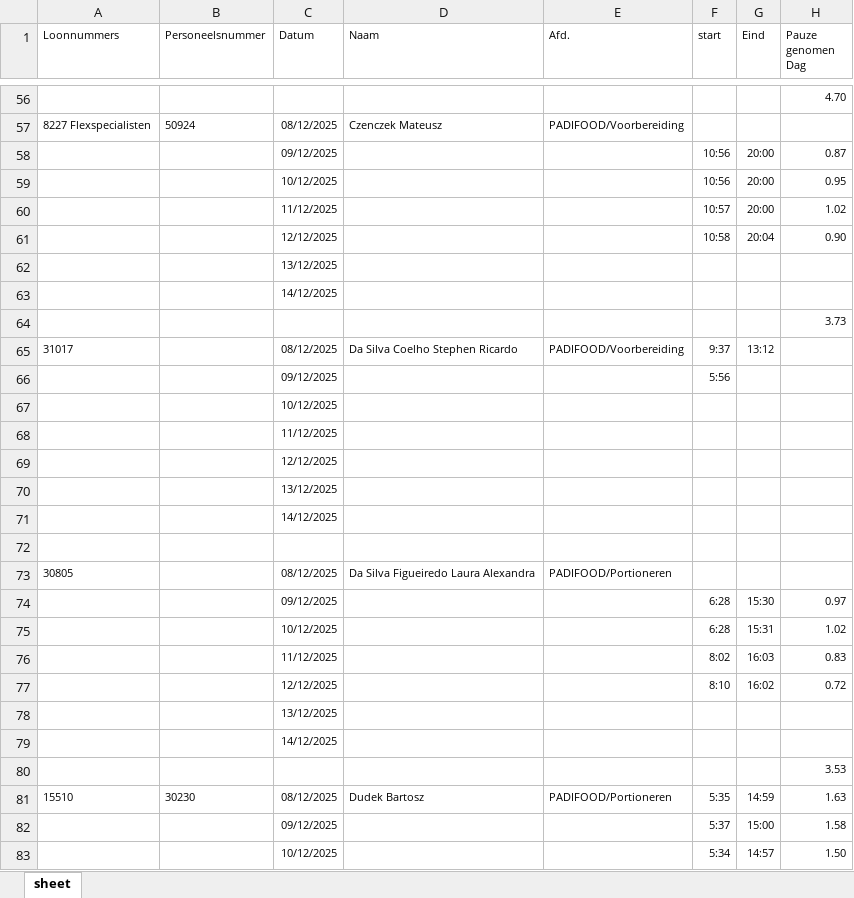
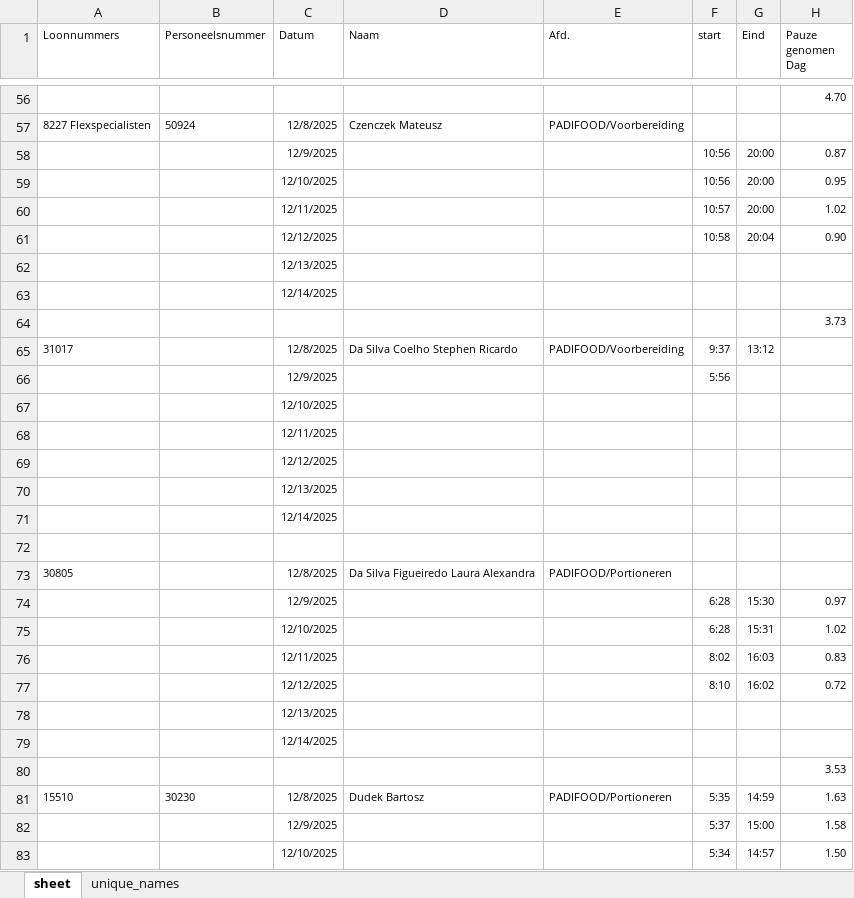
Before and after one commit to tombeckers/padifood-backend, an Excel workbook: input/202550 Kloklijst Padifood Flexspecialisten.xlsx, sheet sheet, drawn as a sheet; only a part is shown, gaps mark what is left out; values as stored, in another font and other column widths than the file's, no borders; the diff covers the shown part only; the diff names each change by its address in the sheet, - before the commit and + after, or states it on an @@ line.

```diff
--- a/input/202550 Kloklijst Padifood Flexspecialisten.xlsx (sheet sheet)
+++ b/input/202550 Kloklijst Padifood Flexspecialisten.xlsx (sheet sheet)
+sheet tab: unique_names
-C57 (Datum): 08/12/2025
+C57 (Datum): 12/8/2025
-C58 (Datum): 09/12/2025
+C58 (Datum): 12/9/2025
-C59 (Datum): 10/12/2025
+C59 (Datum): 12/10/2025
-C60 (Datum): 11/12/2025
+C60 (Datum): 12/11/2025
-C62 (Datum): 13/12/2025
+C62 (Datum): 12/13/2025
-C63 (Datum): 14/12/2025
+C63 (Datum): 12/14/2025
-C65 (Datum): 08/12/2025
+C65 (Datum): 12/8/2025
-C66 (Datum): 09/12/2025
+C66 (Datum): 12/9/2025
-C67 (Datum): 10/12/2025
+C67 (Datum): 12/10/2025
-C68 (Datum): 11/12/2025
+C68 (Datum): 12/11/2025
-C70 (Datum): 13/12/2025
+C70 (Datum): 12/13/2025
-C71 (Datum): 14/12/2025
+C71 (Datum): 12/14/2025
-C73 (Datum): 08/12/2025
+C73 (Datum): 12/8/2025
-C74 (Datum): 09/12/2025
+C74 (Datum): 12/9/2025
-C75 (Datum): 10/12/2025
+C75 (Datum): 12/10/2025
-C76 (Datum): 11/12/2025
+C76 (Datum): 12/11/2025
-C78 (Datum): 13/12/2025
+C78 (Datum): 12/13/2025
-C79 (Datum): 14/12/2025
+C79 (Datum): 12/14/2025
-C81 (Datum): 08/12/2025
+C81 (Datum): 12/8/2025
-C82 (Datum): 09/12/2025
+C82 (Datum): 12/9/2025
-C83 (Datum): 10/12/2025
+C83 (Datum): 12/10/2025
```
Also changed, not shown: 351 edited cells elsewhere in this sheet, 16 other files.
